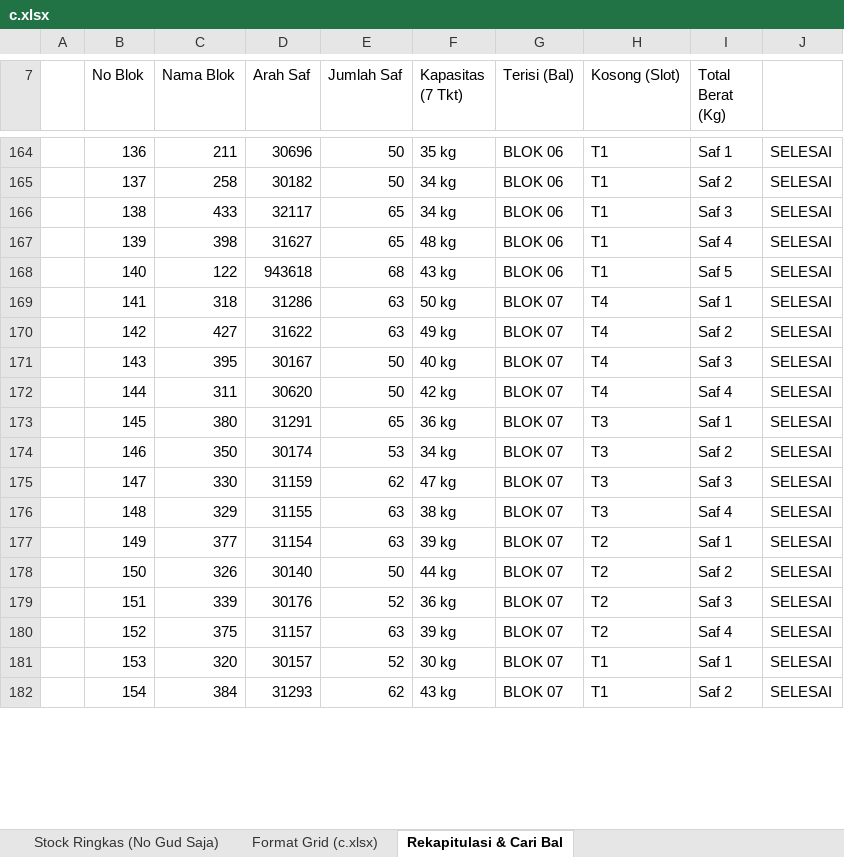
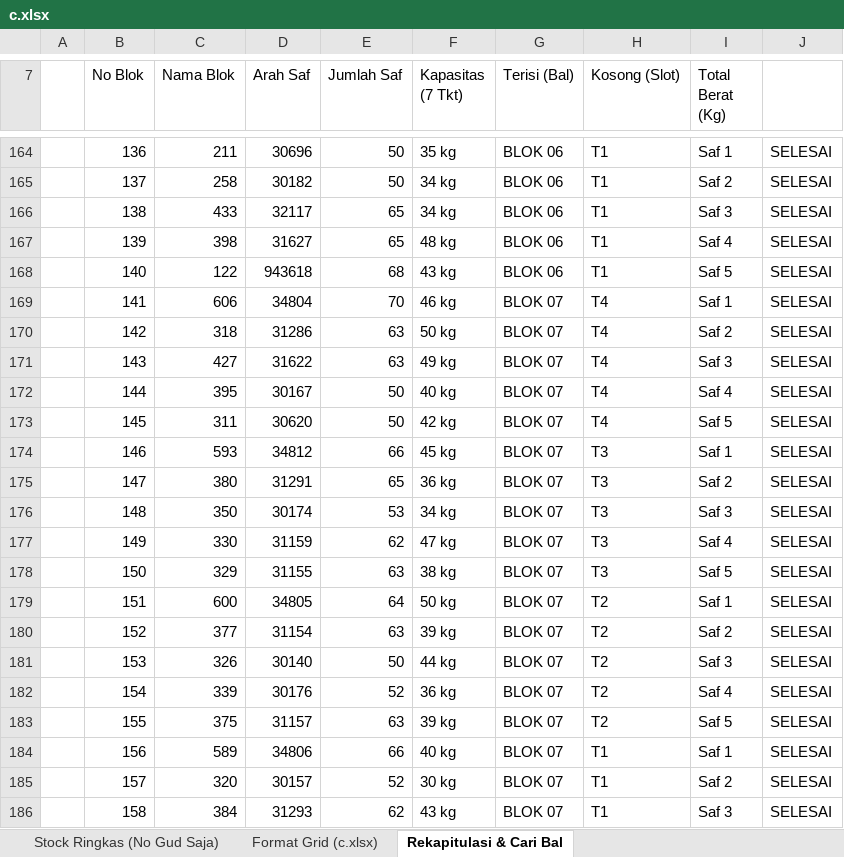
Before and after one commit to grndnstnmlk/stock-gudang-susunan, an Excel workbook: c.xlsx, sheet Rekapitulasi & Cari Bal, drawn as a sheet; only a part is shown, gaps mark what is left out; values as stored, in another font and other column widths than the file's, no cell formats; addresses are those after the commit; the diff covers the shown part only; the diff names each change by its address in the sheet, - before the commit and + after, or states it on an @@ line.

Commit message:
Update susunan bal: add bal 587 and new northern safs for Blok 07, 08, 09, 10, 11

```diff
--- a/c.xlsx (sheet Rekapitulasi & Cari Bal)
+++ b/c.xlsx (sheet Rekapitulasi & Cari Bal)
+row 169:  | 141 | 606 | 34804 | 70 | 46 kg | BLOK 07 | T4 | Saf 1 | SELESAI
-B170 (No Blok): 141
+B170 (No Blok): 142
-I170 (Total Berat (Kg)): Saf 1
+I170 (Total Berat (Kg)): Saf 2
-B171 (No Blok): 142
+B171 (No Blok): 143
-I171 (Total Berat (Kg)): Saf 2
+I171 (Total Berat (Kg)): Saf 3
-B172 (No Blok): 143
+B172 (No Blok): 144
-I172 (Total Berat (Kg)): Saf 3
+I172 (Total Berat (Kg)): Saf 4
-B173 (No Blok): 144
+B173 (No Blok): 145
-I173 (Total Berat (Kg)): Saf 4
+I173 (Total Berat (Kg)): Saf 5
+row 174:  | 146 | 593 | 34812 | 66 | 45 kg | BLOK 07 | T3 | Saf 1 | SELESAI
-B175 (No Blok): 145
+B175 (No Blok): 147
-I175 (Total Berat (Kg)): Saf 1
+I175 (Total Berat (Kg)): Saf 2
-B176 (No Blok): 146
+B176 (No Blok): 148
-I176 (Total Berat (Kg)): Saf 2
+I176 (Total Berat (Kg)): Saf 3
-B177 (No Blok): 147
+B177 (No Blok): 149
-I177 (Total Berat (Kg)): Saf 3
+I177 (Total Berat (Kg)): Saf 4
-B178 (No Blok): 148
+B178 (No Blok): 150
-I178 (Total Berat (Kg)): Saf 4
+I178 (Total Berat (Kg)): Saf 5
+row 179:  | 151 | 600 | 34805 | 64 | 50 kg | BLOK 07 | T2 | Saf 1 | SELESAI
-B180 (No Blok): 149
+B180 (No Blok): 152
-I180 (Total Berat (Kg)): Saf 1
+I180 (Total Berat (Kg)): Saf 2
-B181 (No Blok): 150
+B181 (No Blok): 153
-I181 (Total Berat (Kg)): Saf 2
+I181 (Total Berat (Kg)): Saf 3
-B182 (No Blok): 151
+B182 (No Blok): 154
-I182 (Total Berat (Kg)): Saf 3
+I182 (Total Berat (Kg)): Saf 4
-B183 (No Blok): 152
+B183 (No Blok): 155
-I183 (Total Berat (Kg)): Saf 4
+I183 (Total Berat (Kg)): Saf 5
+row 184:  | 156 | 589 | 34806 | 66 | 40 kg | BLOK 07 | T1 | Saf 1 | SELESAI
-B185 (No Blok): 153
+B185 (No Blok): 157
-I185 (Total Berat (Kg)): Saf 1
+I185 (Total Berat (Kg)): Saf 2
-B186 (No Blok): 154
+B186 (No Blok): 158
-I186 (Total Berat (Kg)): Saf 2
+I186 (Total Berat (Kg)): Saf 3
```
Also changed, not shown: 23 added rows, 7 removed rows and 292 edited cells elsewhere in this sheet, sheet Stock Lengkap (NoGud+Barkot+Kg), sheet Format Grid (c.xlsx), sheet Stock Ringkas (No Gud Saja), cell formats, Stock_Susunan_Bal_30_Agustus_2026.xlsx, 2 other files.
